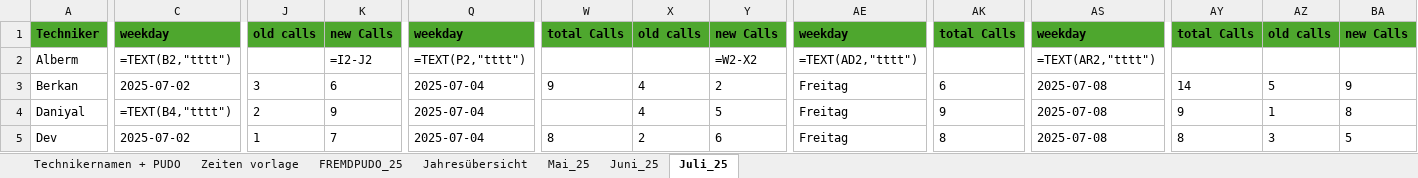
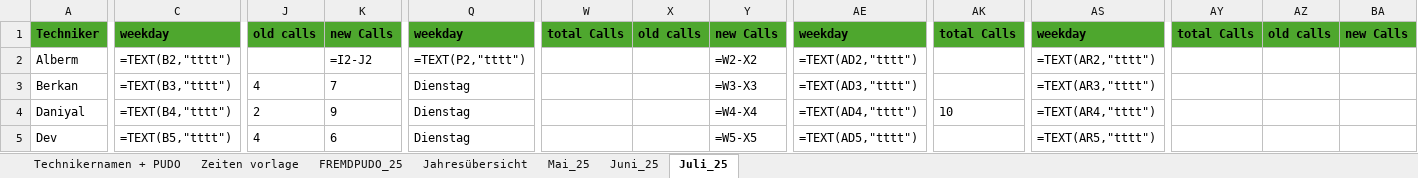
Before and after one commit to erenzmk/Dispatch, an Excel workbook: data/Liste.xlsx, sheet Juli_25, drawn as a sheet; only a part is shown, gaps mark what is left out; values as stored, in another font and other column widths than the file's, no borders; formulas without a stored value are shown as written; the diff covers the shown part only; the diff names each change by its address in the sheet, - before the commit and + after, or states it on an @@ line.

Commit message:
Update Liste.xlsx

```diff
--- a/data/Liste.xlsx (sheet Juli_25)
+++ b/data/Liste.xlsx (sheet Juli_25)
-C3: 2025-07-02
+C3: =TEXT(B3,"tttt")
-J3: 3
+J3: 4
-K3: 6
+K3: 7
-Q3:Q5: 2025-07-04
+Q3:Q5: Dienstag
-W3: 9
+W3: (empty)
-X3:X4: 4
+X3:X4: (empty)
-Y3: 2
+Y3: =W3-X3
-AE3: Freitag
+AE3: =TEXT(AD3,"tttt")
-AK3: 6
+AK3: (empty)
-AS3: 2025-07-08
+AS3: =TEXT(AR3,"tttt")
-AY3: 14
+AY3: (empty)
-AZ3: 5
+AZ3: (empty)
-BA3: 9
+BA3: (empty)
-Y4: 5
+Y4: =W4-X4
-AE4: Freitag
+AE4: =TEXT(AD4,"tttt")
-AK4: 9
+AK4: 10
-AS4: 2025-07-08
+AS4: =TEXT(AR4,"tttt")
-AY4: 9
+AY4: (empty)
-AZ4: 1
+AZ4: (empty)
-BA4: 8
+BA4: (empty)
-C5: 2025-07-02
+C5: =TEXT(B5,"tttt")
-J5: 1
+J5: 4
-K5: 7
+K5: 6
-W5: 8
+W5: (empty)
-X5: 2
+X5: (empty)
-Y5: 6
+Y5: =W5-X5
-AE5: Freitag
+AE5: =TEXT(AD5,"tttt")
-AK5: 8
+AK5: (empty)
-AS5: 2025-07-08
+AS5: =TEXT(AR5,"tttt")
-AY5: 8
+AY5: (empty)
-AZ5: 3
+AZ5: (empty)
-BA5: 5
+BA5: (empty)
```
Also changed, not shown: 21 added rows, 21 removed rows and 242 edited cells elsewhere in this sheet.
